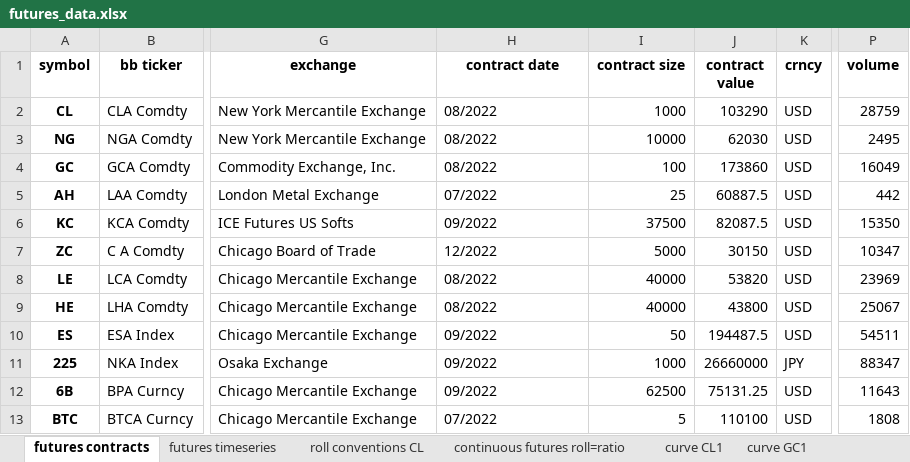
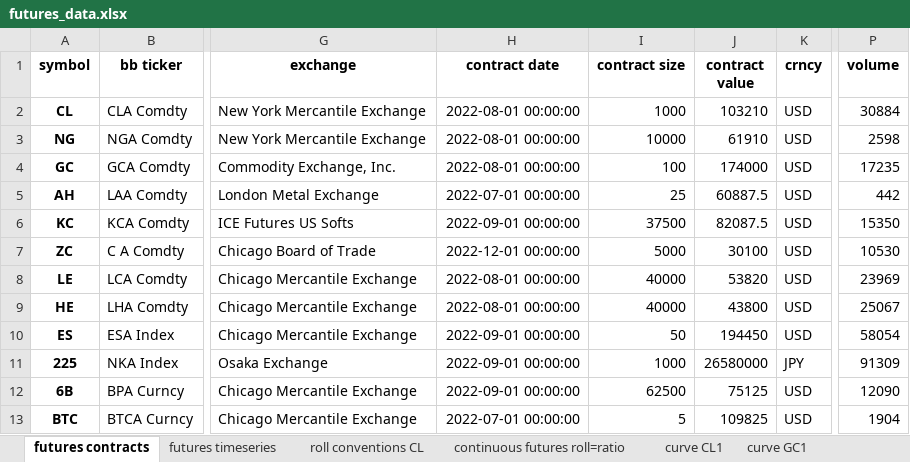
Before and after one commit to MarkHendricks/drw-markets, an Excel workbook: data/futures_data.xlsx, sheet futures contracts, drawn as a sheet; only a part is shown, gaps mark what is left out; values as stored, in another font and other column widths than the file's, no borders; the diff names each change by its address in the sheet, - before the commit and + after, or states it on an @@ line.

Commit message:
b2 data

```diff
--- a/data/futures_data.xlsx (sheet futures contracts)
+++ b/data/futures_data.xlsx (sheet futures contracts)
-H2:H4 (contract date): 08/2022
+H2:H4 (contract date): 2022-08-01 00:00:00
-J2 (contract value): 103290
+J2 (contract value): 103210
-P2 (volume): 28759
+P2 (volume): 30884
-J3 (contract value): 62030
+J3 (contract value): 61910
-P3 (volume): 2495
+P3 (volume): 2598
-J4 (contract value): 173860
+J4 (contract value): 174000
-P4 (volume): 16049
+P4 (volume): 17235
-H5 (contract date): 07/2022
+H5 (contract date): 2022-07-01 00:00:00
-H6 (contract date): 09/2022
+H6 (contract date): 2022-09-01 00:00:00
-H7 (contract date): 12/2022
+H7 (contract date): 2022-12-01 00:00:00
-J7 (contract value): 30150
+J7 (contract value): 30100
-P7 (volume): 10347
+P7 (volume): 10530
-H8:H9 (contract date): 08/2022
+H8:H9 (contract date): 2022-08-01 00:00:00
-H10:H12 (contract date): 09/2022
+H10:H12 (contract date): 2022-09-01 00:00:00
-J10 (contract value): 194487.5
+J10 (contract value): 194450
-P10 (volume): 54511
+P10 (volume): 58054
-J11 (contract value): 26660000
+J11 (contract value): 26580000
-P11 (volume): 88347
+P11 (volume): 91309
-J12 (contract value): 75131.25
+J12 (contract value): 75125
-P12 (volume): 11643
+P12 (volume): 12090
-H13 (contract date): 07/2022
+H13 (contract date): 2022-07-01 00:00:00
-J13 (contract value): 110100
+J13 (contract value): 109825
-P13 (volume): 1808
+P13 (volume): 1904
```
Also changed, not shown: sheet curve CL1, sheet curve GC1, 2 other files.
